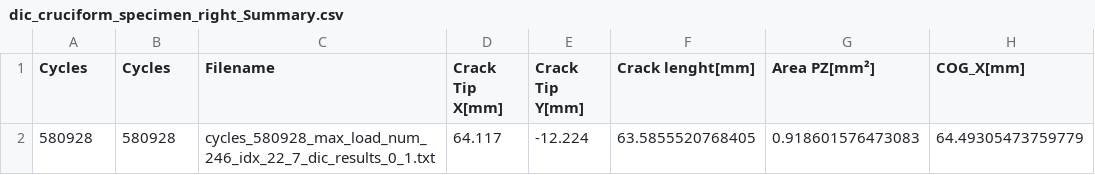
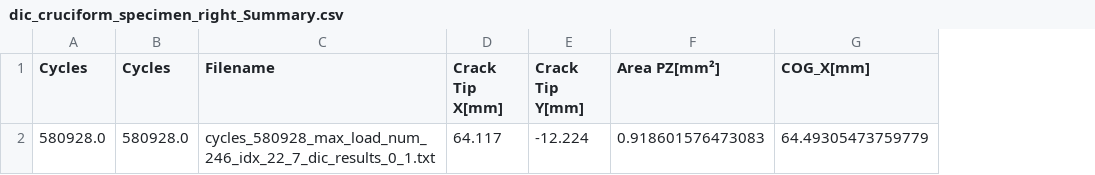
Before and after one commit to scho-vn/plastic_zone_evaluation_tool, a CSV file: 02_results/dic_cruciform_specimen/right/02_Data_Evaluation/dic_cruciform_specimen_right_Summary.csv, drawn as a sheet; only a part is shown; the diff names each change by its address in the sheet, - before the commit and + after, or states it on an @@ line.

```diff
--- a/02_results/dic_cruciform_specimen/right/02_Data_Evaluation/dic_cruciform_specimen_right_Summary.csv
+++ b/02_results/dic_cruciform_specimen/right/02_Data_Evaluation/dic_cruciform_specimen_right_Summary.csv
-column F (Crack lenght[mm]), row 2: 63.5855520768405
-A2 (Cycles): 580928
+A2 (Cycles): 580928.0
-B2 (Cycles): 580928
+B2 (Cycles): 580928.0
```
Also changed, not shown: 5 other files.
